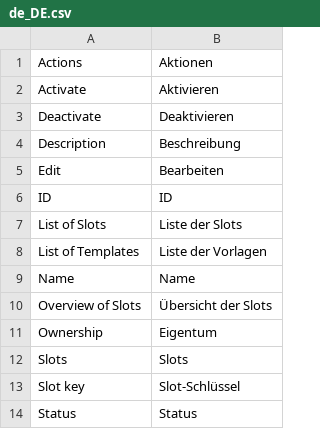
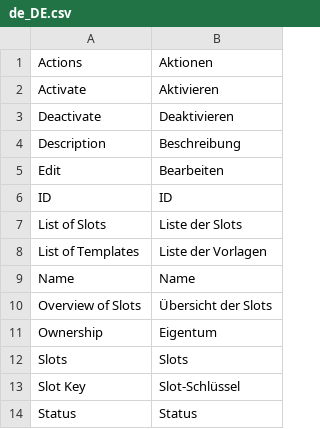
Before and after one commit to spryker/cms-slot-gui, a CSV file: data/translation/Zed/de_DE.csv, drawn as a sheet.

Commit message:
cms-2549: cms-2403: fix tests, translstions and slot table column

```diff
--- a/data/translation/Zed/de_DE.csv
+++ b/data/translation/Zed/de_DE.csv
@@ -12,3 +12,3 @@
 "Slots","Slots"
-"Slot key","Slot-Schlüssel"
+"Slot Key","Slot-Schlüssel"
 "Status","Status"
```
Also changed, not shown: data/translation/Zed/en_US.csv, 1 other file.
